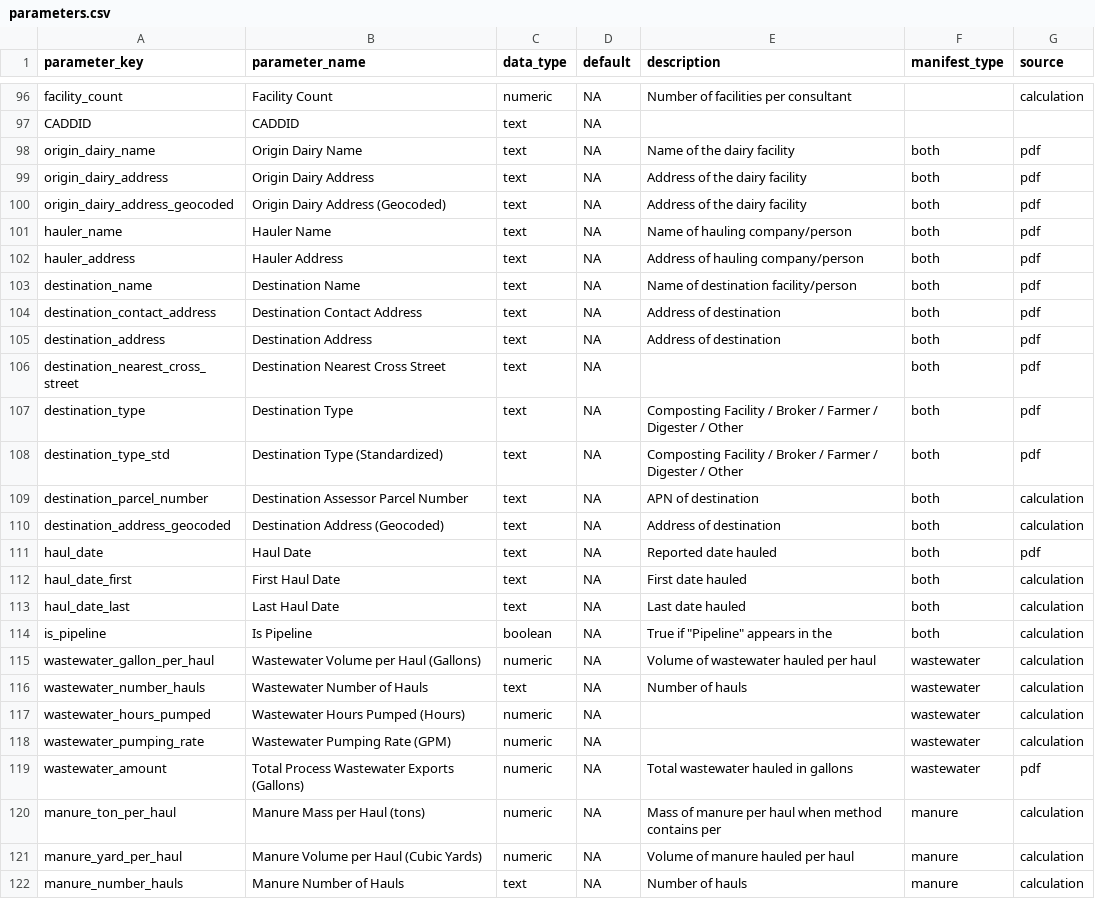
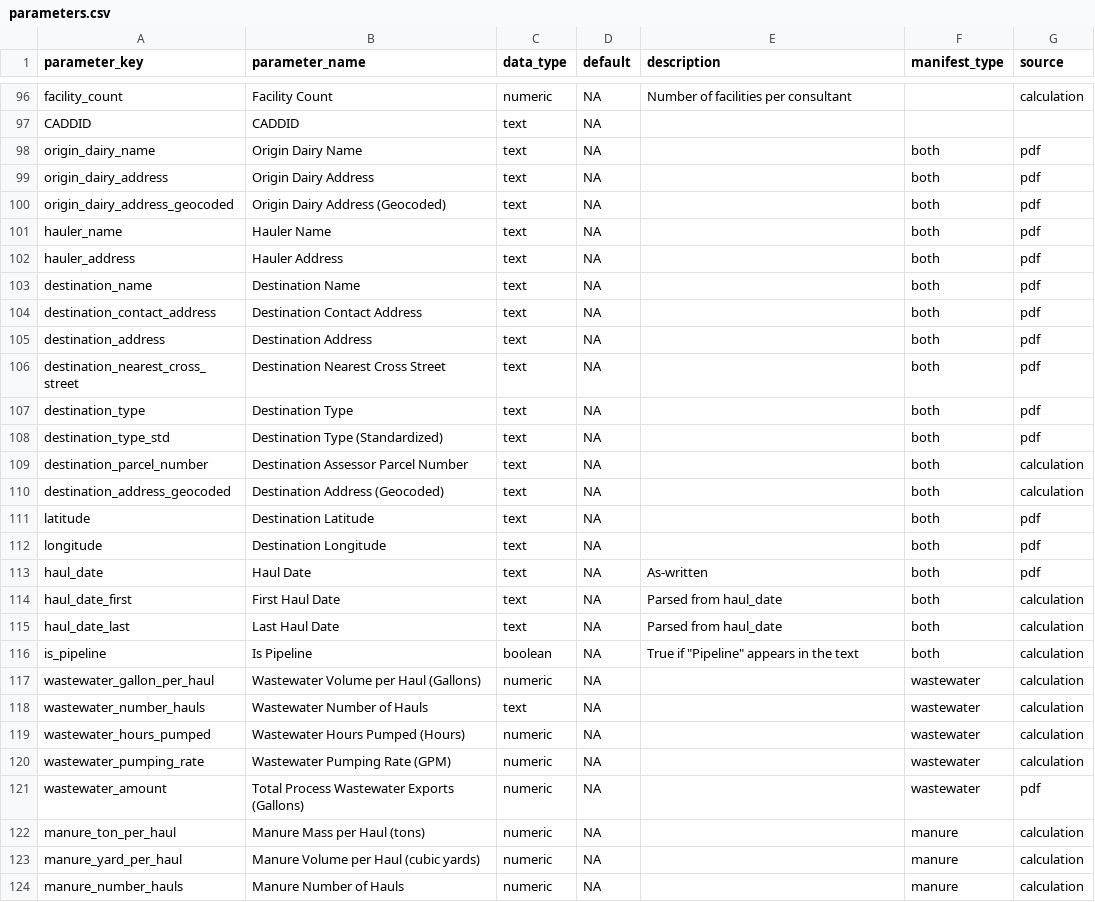
Before and after one commit to dalyw/ca-cafo-compliance, a CSV file: ca_cafo_compliance/data/parameters.csv, drawn as a sheet; only a part is shown, gaps mark what is left out; the diff covers the shown part only.

```diff
--- a/ca_cafo_compliance/data/parameters.csv
+++ b/ca_cafo_compliance/data/parameters.csv
@@ -97,26 +97,28 @@ facility_count,Facility Count,numeric,NA,Number of facilities per consultant,,ca
 CADDID,CADDID,text,NA,,,
-origin_dairy_name,Origin Dairy Name,text,NA,Name of the dairy facility,both,pdf
-origin_dairy_address,Origin Dairy Address,text,NA,Address of the dairy facility,both,pdf
-origin_dairy_address_geocoded,Origin Dairy Address (Geocoded),text,NA,Address of the dairy facility,both,pdf
-hauler_name,Hauler Name,text,NA,Name of hauling company/person,both,pdf
-hauler_address,Hauler Address,text,NA,Address of hauling company/person,both,pdf
-destination_name,Destination Name,text,NA,Name of destination facility/person,both,pdf
-destination_contact_address,Destination Contact Address,text,NA,Address of destination,both,pdf
-destination_address,Destination Address,text,NA,Address of destination,both,pdf
+origin_dairy_name,Origin Dairy Name,text,NA,,both,pdf
+origin_dairy_address,Origin Dairy Address,text,NA,,both,pdf
+origin_dairy_address_geocoded,Origin Dairy Address (Geocoded),text,NA,,both,pdf
+hauler_name,Hauler Name,text,NA,,both,pdf
+hauler_address,Hauler Address,text,NA,,both,pdf
+destination_name,Destination Name,text,NA,,both,pdf
+destination_contact_address,Destination Contact Address,text,NA,,both,pdf
+destination_address,Destination Address,text,NA,,both,pdf
 destination_nearest_cross_street,Destination Nearest Cross Street,text,NA,,both,pdf
-destination_type,Destination Type,text,NA,Composting Facility / Broker / Farmer / Digester / Other,both,pdf
-destination_type_std,Destination Type (Standardized),text,NA,Composting Facility / Broker / Farmer / Digester / Other,both,pdf
-destination_parcel_number,Destination Assessor Parcel Number,text,NA,APN of destination,both,calculation
-destination_address_geocoded,Destination Address (Geocoded),text,NA,Address of destination,both,calculation
-haul_date,Haul Date,text,NA,Reported date hauled,both,pdf
-haul_date_first,First Haul Date,text,NA,First date hauled,both,calculation
-haul_date_last,Last Haul Date,text,NA,Last date hauled,both,calculation
-is_pipeline,Is Pipeline,boolean,NA,"True if ""Pipeline"" appears in the",both,calculation
-wastewater_gallon_per_haul,Wastewater Volume per Haul (Gallons),numeric,NA,Volume of wastewater hauled per haul,wastewater,calculation
-wastewater_number_hauls,Wastewater Number of Hauls,text,NA,Number of hauls,wastewater,calculation
+destination_type,Destination Type,text,NA,,both,pdf
+destination_type_std,Destination Type (Standardized),text,NA,,both,pdf
+destination_parcel_number,Destination Assessor Parcel Number,text,NA,,both,calculation
+destination_address_geocoded,Destination Address (Geocoded),text,NA,,both,calculation
+latitude,Destination Latitude,text,NA,,both,pdf
+longitude,Destination Longitude,text,NA,,both,pdf
+haul_date,Haul Date,text,NA,As-written,both,pdf
+haul_date_first,First Haul Date,text,NA,Parsed from haul_date,both,calculation
+haul_date_last,Last Haul Date,text,NA,Parsed from haul_date,both,calculation
+is_pipeline,Is Pipeline,boolean,NA,"True if ""Pipeline"" appears in the text",both,calculation
+wastewater_gallon_per_haul,Wastewater Volume per Haul (Gallons),numeric,NA,,wastewater,calculation
+wastewater_number_hauls,Wastewater Number of Hauls,text,NA,,wastewater,calculation
 wastewater_hours_pumped,Wastewater Hours Pumped (Hours),numeric,NA,,wastewater,calculation
 wastewater_pumping_rate,Wastewater Pumping Rate (GPM),numeric,NA,,wastewater,calculation
-wastewater_amount,Total Process Wastewater Exports (Gallons),numeric,NA,Total wastewater hauled in gallons,wastewater,pdf
-manure_ton_per_haul,Manure Mass per Haul (tons),numeric,NA,Mass of manure per haul when method contains per,manure,calculation
-manure_yard_per_haul,Manure Volume per Haul (Cubic Yards),numeric,NA,Volume of manure hauled per haul,manure,calculation
-manure_number_hauls,Manure Number of Hauls,text,NA,Number of hauls,manure,calculation
+wastewater_amount,Total Process Wastewater Exports (Gallons),numeric,NA,,wastewater,pdf
+manure_ton_per_haul,Manure Mass per Haul (tons),numeric,NA,,manure,calculation
+manure_yard_per_haul,Manure Volume per Haul (cubic yards),numeric,NA,,manure,calculation
+manure_number_hauls,Manure Number of Hauls,numeric,NA,,manure,calculation
```
Also changed, not shown: 3 edited cells elsewhere in this file, ca_cafo_compliance/outputs/2024_manifests_manual.csv, 39 other files.
